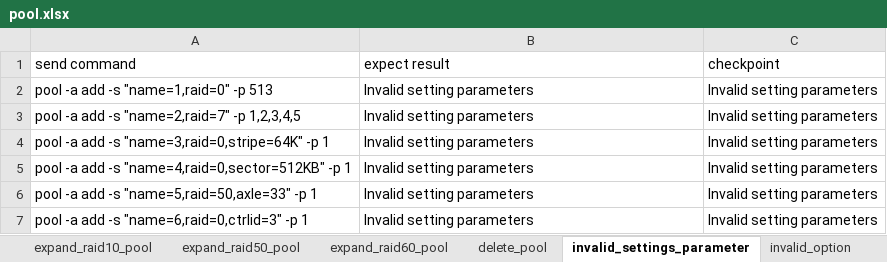
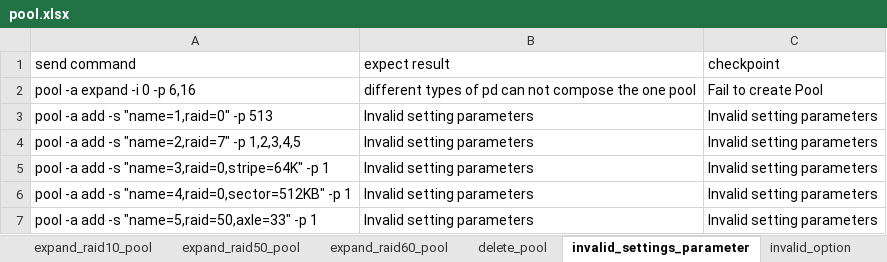
Before and after one commit to FengZiQ/cli, an Excel workbook: data/pool.xlsx, sheet invalid_settings_parameter, drawn as a sheet; only a part is shown; the shorter side is filled out with more unchanged rows; values as stored, in another font and other column widths than the file's, no borders; the diff names each change by its address in the sheet, - before the commit and + after, or states it on an @@ line.

```diff
--- a/data/pool.xlsx (sheet invalid_settings_parameter)
+++ b/data/pool.xlsx (sheet invalid_settings_parameter)
+row 2: pool -a expand -i 0 -p 6,16 | different types of pd can not compose the one pool | Fail to create Pool
```
Also changed, not shown: 3 other files.
